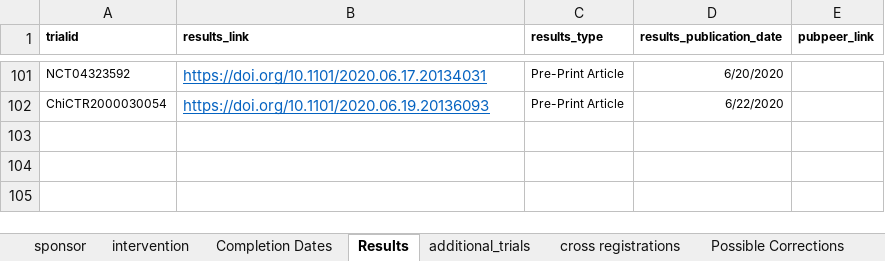
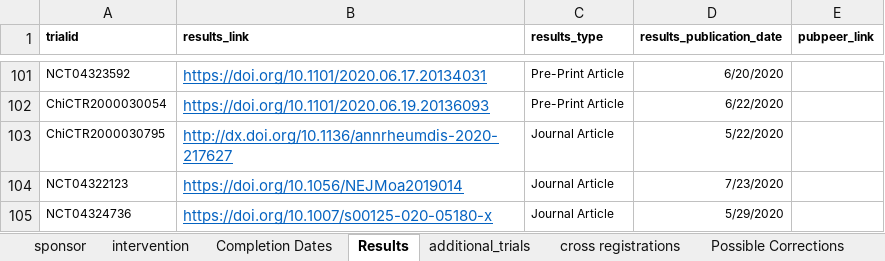
Before and after one commit to ebmdatalab/covid_trials_tracker-covid, an Excel workbook: notebooks/manual_data.xlsx, sheet Results, drawn as a sheet; only a part is shown, gaps mark what is left out; values as stored, in another font and other column widths than the file's, no borders; the diff names each change by its address in the sheet, - before the commit and + after, or states it on an @@ line.

```diff
--- a/notebooks/manual_data.xlsx (sheet Results)
+++ b/notebooks/manual_data.xlsx (sheet Results)
+row 103: ChiCTR2000030795 | http://dx.doi.org/10.1136/annrheumdis-2020-217627 | Journal Article | 5/22/2020
+row 104: NCT04322123 | https://doi.org/10.1056/NEJMoa2019014 | Journal Article | 7/23/2020
+row 105: NCT04324736 | https://doi.org/10.1007/s00125-020-05180-x | Journal Article | 5/29/2020
```
Also changed, not shown: sheet intervention, sheet Completion Dates, sheet sponsor, sheet cross registrations, sheet additional_trials, 22 other files.
